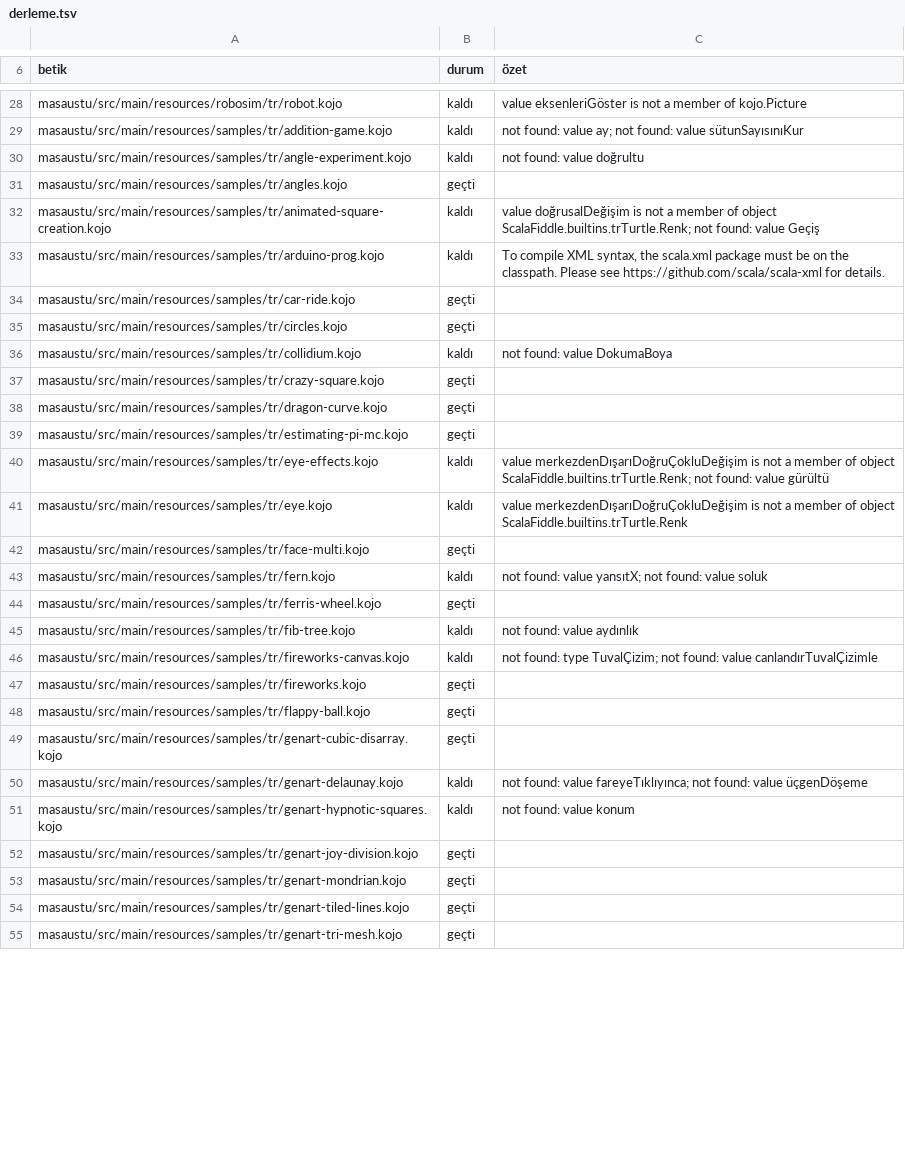
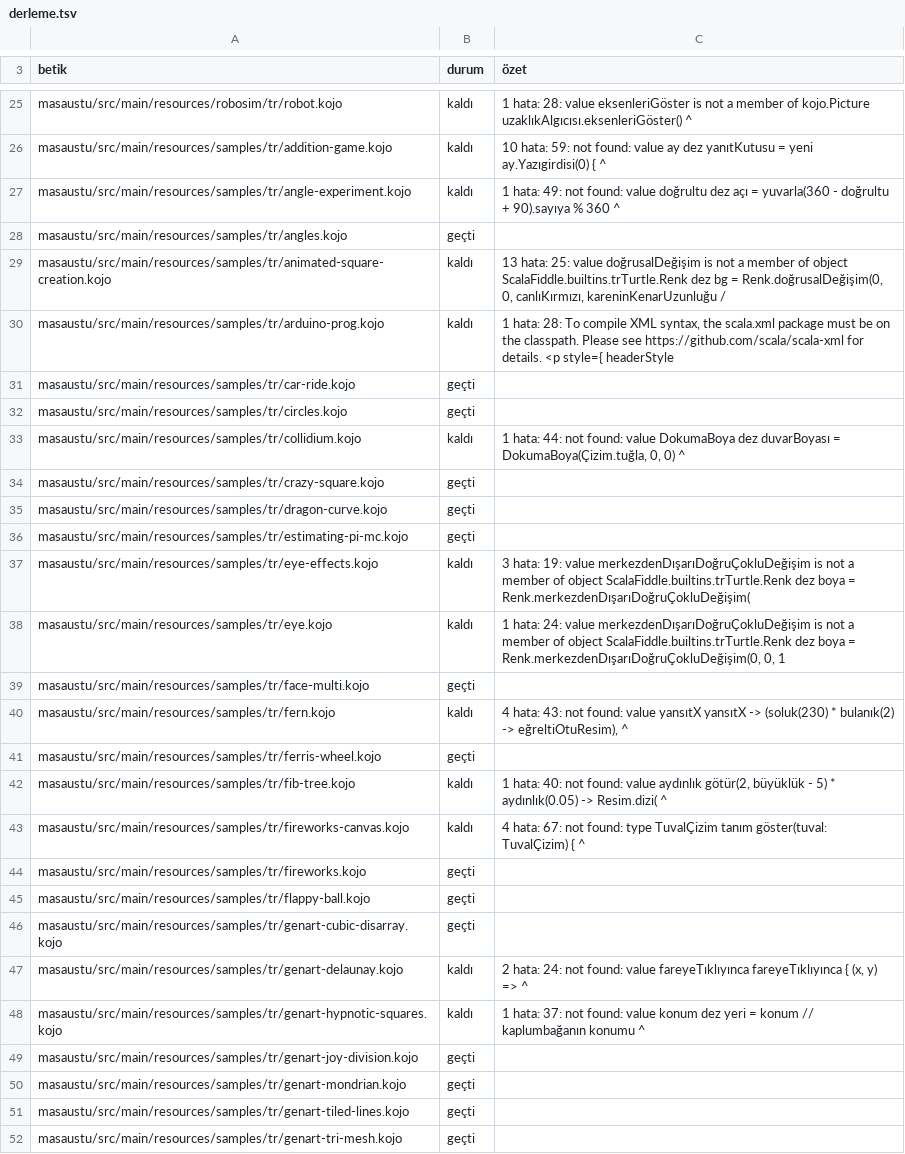
Before and after one commit to bulent2k2/kojojs-dev, a TSV file: ornekler/masaustu/derleme.tsv, drawn as a sheet; only a part is shown, gaps mark what is left out; addresses are those after the commit; the diff covers the shown part only; the diff names each change by its address in the sheet, - before the commit and + after, or states it on an @@ line.

```diff
--- a/ornekler/masaustu/derleme.tsv
+++ b/ornekler/masaustu/derleme.tsv
-C25 (özet): value eksenleriGöster is not a member of kojo.Picture
+C25 (özet): 1 hata: 28: value eksenleriGöster is not a member of kojo.Picture uzaklıkAlgıcısı.eksenleriGöster() ^
-C26 (özet): not found: value ay; not found: value sütunSayısınıKur
+C26 (özet): 10 hata: 59: not found: value ay dez yanıtKutusu = yeni ay.Yazıgirdisi(0) { ^
-C27 (özet): not found: value doğrultu
+C27 (özet): 1 hata: 49: not found: value doğrultu dez açı = yuvarla(360 - doğrultu + 90).sayıya % 360 ^
-C29 (özet): value doğrusalDeğişim is not a member of object ScalaFiddle.builtins.trTurtle.Renk; not found: value Geçiş
+C29 (özet): 13 hata: 25: value doğrusalDeğişim is not a member of object ScalaFiddle.builtins.trTurtle.Renk dez bg = Renk.doğrusalDeğişim(0, 0, canlıKırmızı, kareninKenarUzunluğu /
-C30 (özet): To compile XML syntax, the scala.xml package must be on the classpath. Please see https://github.com/scala/scala-xml for details.
+C30 (özet): 1 hata: 28: To compile XML syntax, the scala.xml package must be on the classpath. Please see https://github.com/scala/scala-xml for details. <p style={ headerStyle
-C33 (özet): not found: value DokumaBoya
+C33 (özet): 1 hata: 44: not found: value DokumaBoya dez duvarBoyası = DokumaBoya(Çizim.tuğla, 0, 0) ^
-C37 (özet): value merkezdenDışarıDoğruÇokluDeğişim is not a member of object ScalaFiddle.builtins.trTurtle.Renk; not found: value gürültü
+C37 (özet): 3 hata: 19: value merkezdenDışarıDoğruÇokluDeğişim is not a member of object ScalaFiddle.builtins.trTurtle.Renk dez boya = Renk.merkezdenDışarıDoğruÇokluDeğişim(
-C38 (özet): value merkezdenDışarıDoğruÇokluDeğişim is not a member of object ScalaFiddle.builtins.trTurtle.Renk
+C38 (özet): 1 hata: 24: value merkezdenDışarıDoğruÇokluDeğişim is not a member of object ScalaFiddle.builtins.trTurtle.Renk dez boya = Renk.merkezdenDışarıDoğruÇokluDeğişim(0, 0, 1
-C40 (özet): not found: value yansıtX; not found: value soluk
+C40 (özet): 4 hata: 43: not found: value yansıtX yansıtX -> (soluk(230) * bulanık(2) -> eğreltiOtuResim), ^
-C42 (özet): not found: value aydınlık
+C42 (özet): 1 hata: 40: not found: value aydınlık götür(2, büyüklük - 5) * aydınlık(0.05) -> Resim.dizi( ^
-C43 (özet): not found: type TuvalÇizim; not found: value canlandırTuvalÇizimle
+C43 (özet): 4 hata: 67: not found: type TuvalÇizim tanım göster(tuval: TuvalÇizim) { ^
-C47 (özet): not found: value fareyeTıklıyınca; not found: value üçgenDöşeme
+C47 (özet): 2 hata: 24: not found: value fareyeTıklıyınca fareyeTıklıyınca { (x, y) => ^
-C48 (özet): not found: value konum
+C48 (özet): 1 hata: 37: not found: value konum dez yeri = konum // kaplumbağanın konumu ^
```
Also changed, not shown: 3 removed rows and 62 edited cells elsewhere in this file, ornekler/masaustu/tarama.tsv, 1 other file.
